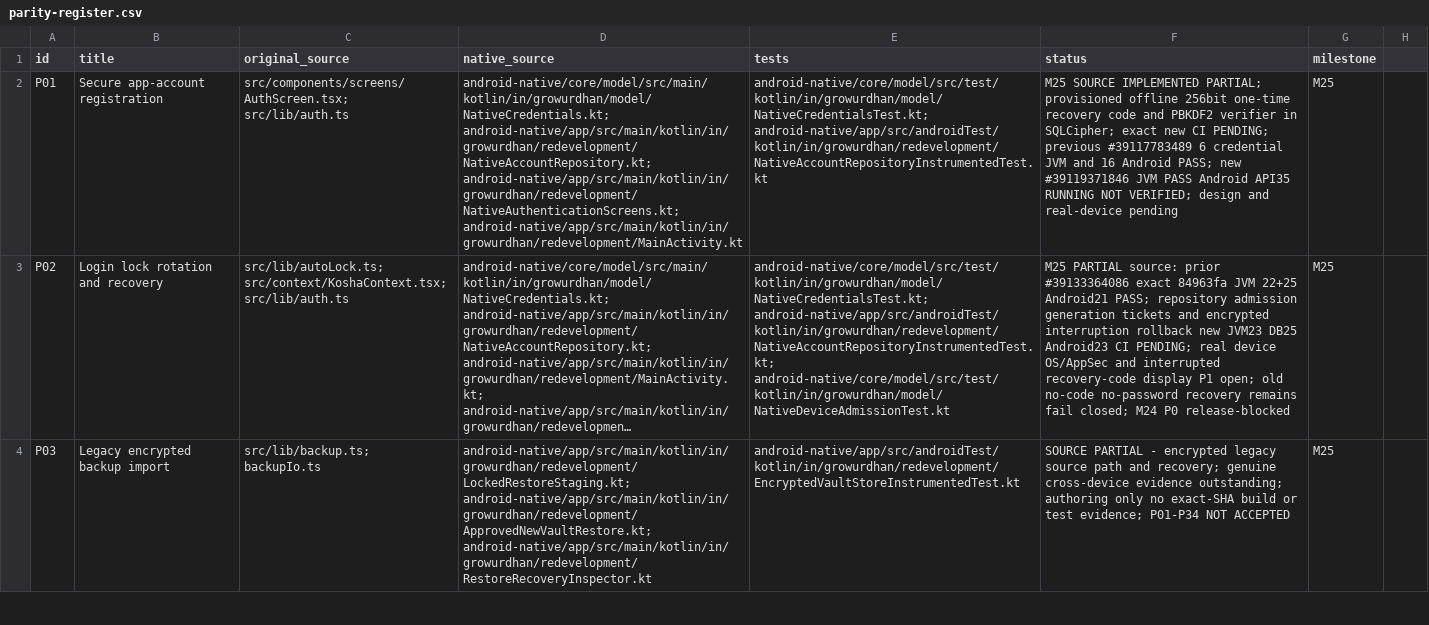
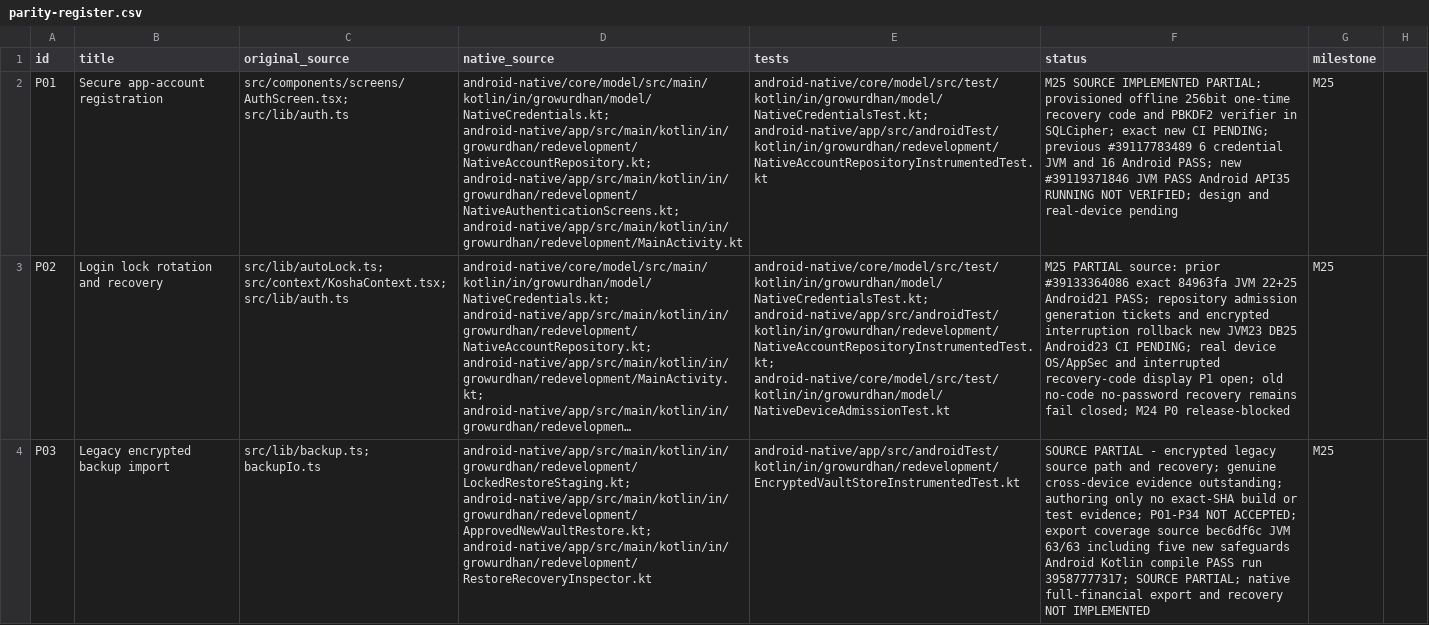
Before and after one commit to shahvikask/kosha, a CSV file: docs/implementation/parity-register.csv, drawn as a sheet; only a part is shown; long unchanged cells end in …; the diff covers the shown part only; the diff names each change by its address in the sheet, - before the commit and + after, or states it on an @@ line.

Commit message:
docs: record verified P29 and source-scoped export coverage preflight [skip ci]

```diff
--- a/docs/implementation/parity-register.csv
+++ b/docs/implementation/parity-register.csv
-F4 (status): …P01-P34 NOT ACCEPTED
+F4 (status): …P01-P34 NOT ACCEPTED; export coverage source bec6df6c JVM 63/63 including five new safeguards Android Kotlin compile PASS run 39587777317; SOURCE PARTIAL; native full-financial export and recovery NOT IMPLEMENTED
```
Also changed, not shown: 3 edited cells elsewhere in this file, 3 other files.
